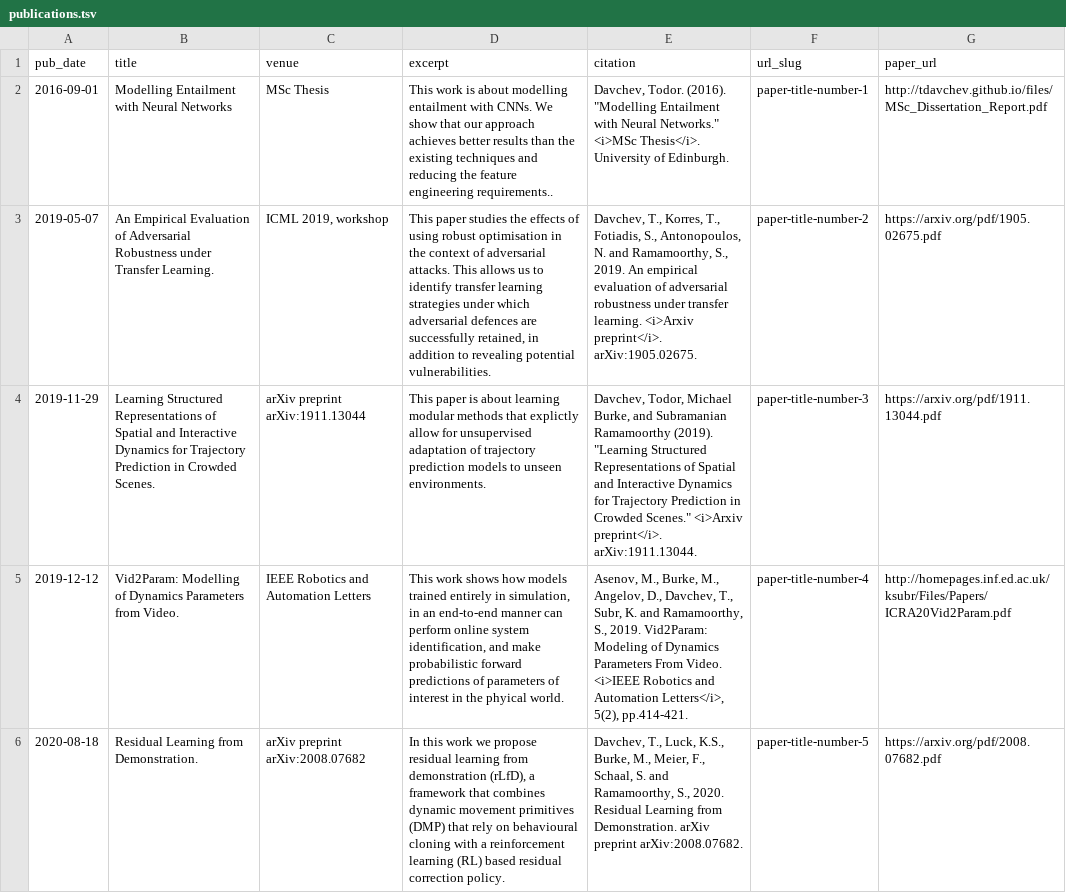
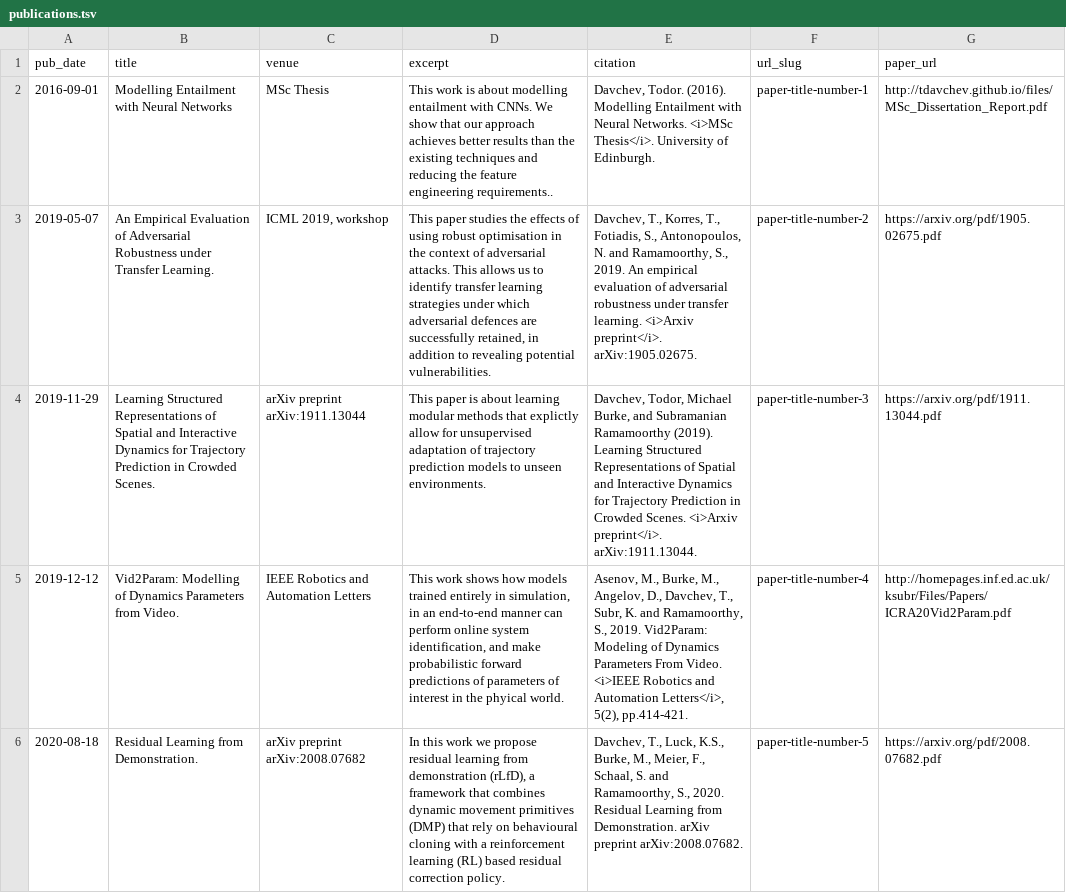
Before and after one commit to tdavchev/tdavchev.github.io, a TSV file: markdown_generator/publications.tsv, drawn as a sheet; the diff names each change by its address in the sheet, - before the commit and + after, or states it on an @@ line.

Commit message:
pubs

```diff
--- a/markdown_generator/publications.tsv
+++ b/markdown_generator/publications.tsv
-E2 (citation): …Todor. (2016). "Modelling Entailment with Neural Networks." <i>MSc Thesis</i>.…
+E2 (citation): …Todor. (2016). Modelling Entailment with Neural Networks. <i>MSc Thesis</i>.…
-E4 (citation): …Ramamoorthy (2019). "Learning Structured Representations of Spatial and Interactive Dynamics for Trajectory Prediction in Crowded Scenes." <i>Arxiv preprint</i>.…
+E4 (citation): …Ramamoorthy (2019). Learning Structured Representations of Spatial and Interactive Dynamics for Trajectory Prediction in Crowded Scenes. <i>Arxiv preprint</i>.…
```
